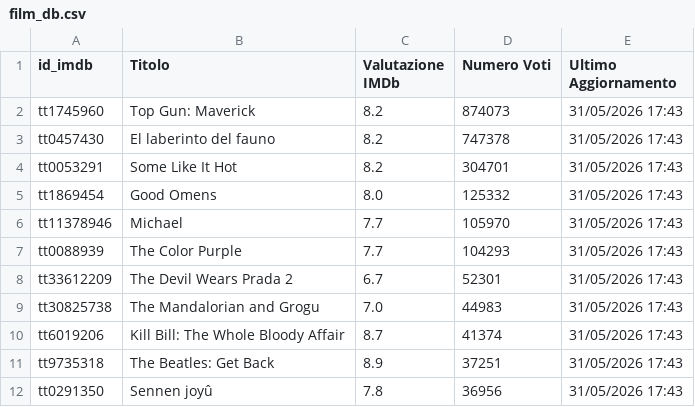
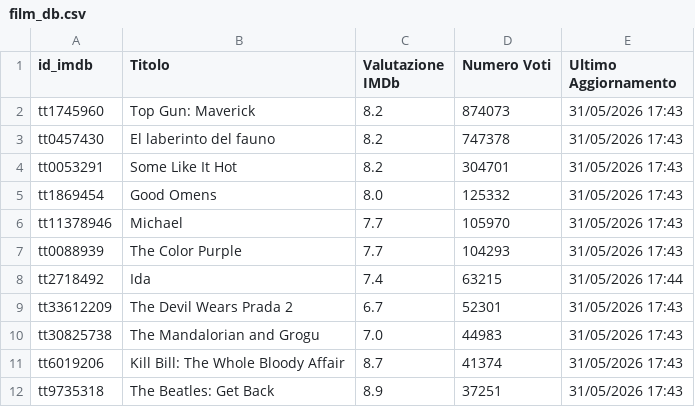
Before and after one commit to dbramuzzo-alt/imdb, a CSV file: film_db.csv, drawn as a sheet; only a part is shown; the shorter side is filled out with more unchanged rows.

Commit message:
Aggiornato database film esistenti [Streamlit]

```diff
--- a/film_db.csv
+++ b/film_db.csv
@@ -7,2 +7,3 @@ tt11378946,Michael,7.7,105970,31/05/2026 17:43
 tt0088939,The Color Purple,7.7,104293,31/05/2026 17:43
+tt2718492,Ida,7.4,63215,31/05/2026 17:44
 tt33612209,The Devil Wears Prada 2,6.7,52301,31/05/2026 17:43
```
